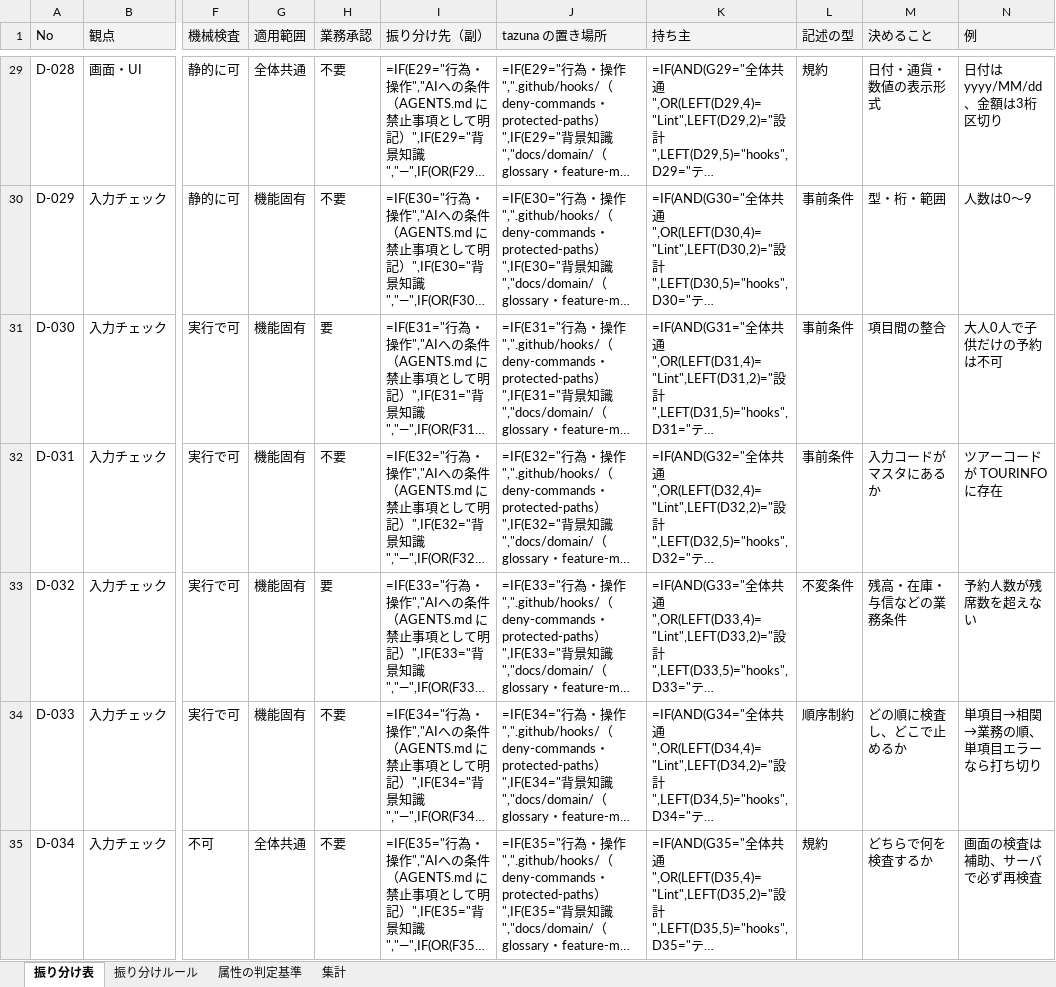
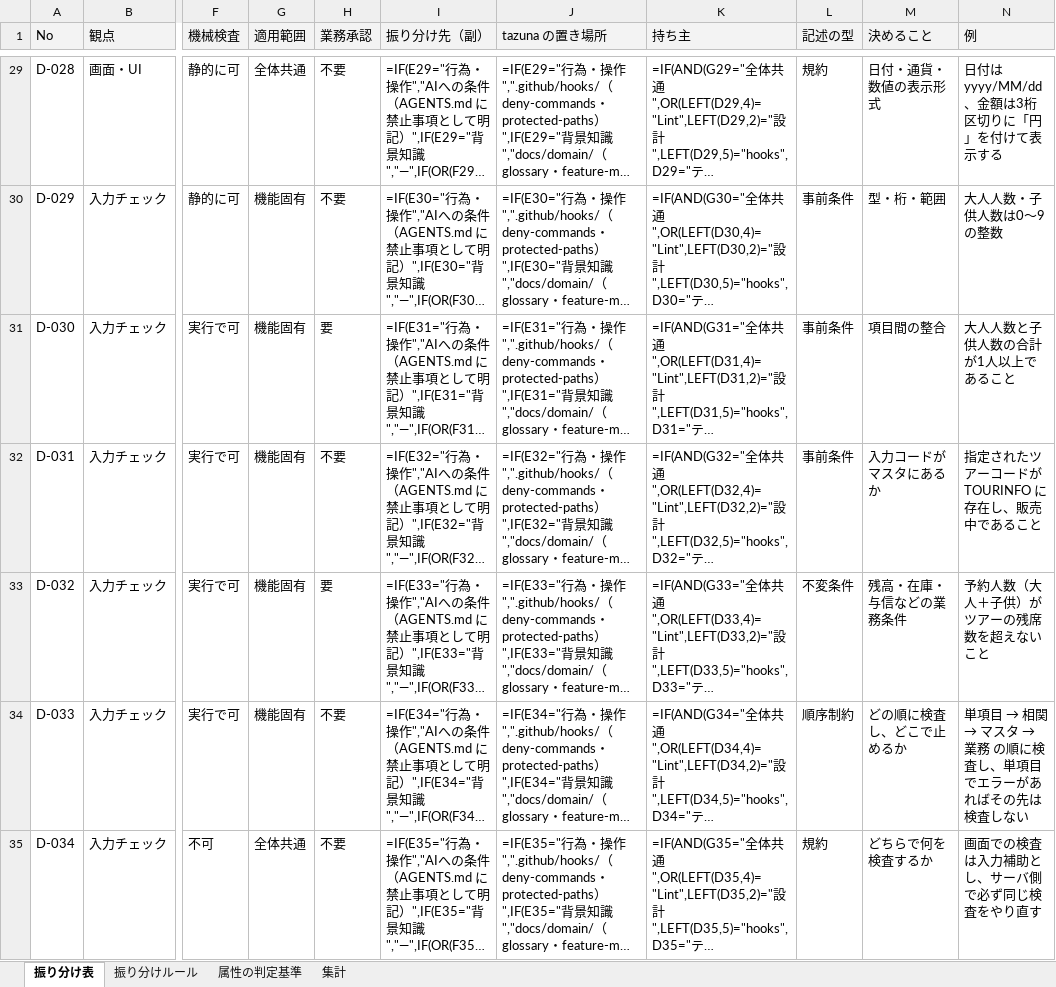
Before and after one commit to mstkfeb20-collab/tazuna, an Excel workbook: _tazuna/id-design/ID設計項目の振り分け表.xlsx, sheet 振り分け表, drawn as a sheet; only a part is shown, gaps mark what is left out; long unchanged cells end in …; values as stored, in another font and other column widths than the file's, no borders; formulas without a stored value are shown as written; the diff covers the shown part only; the diff names each change by its address in the sheet, - before the commit and + after, or states it on an @@ line.

```diff
--- a/_tazuna/id-design/ID設計項目の振り分け表.xlsx (sheet 振り分け表)
+++ b/_tazuna/id-design/ID設計項目の振り分け表.xlsx (sheet 振り分け表)
-N29 (例): 日付は yyyy/MM/dd、金額は3桁区切り
+N29 (例): 日付は yyyy/MM/dd、金額は3桁区切りに「円」を付けて表示する
-N30 (例): 人数は0〜9
+N30 (例): 大人人数・子供人数は0〜9の整数
-N31 (例): 大人0人で子供だけの予約は不可
+N31 (例): 大人人数と子供人数の合計が1人以上であること
-N32 (例): ツアーコードが TOURINFO に存在
+N32 (例): 指定されたツアーコードが TOURINFO に存在し、販売中であること
-N33 (例): 予約人数が残席数を超えない
+N33 (例): 予約人数（大人＋子供）がツアーの残席数を超えないこと
@@ N34 (例): 単項目→相関→業務の順、単項目エラーなら打ち切り → 単項目 → 相関 → マスタ → 業務 の順に検査し、単項目でエラーがあればその先は検査しない @@
-N35 (例): 画面の検査は補助、サーバで必ず再検査
+N35 (例): 画面での検査は入力補助とし、サーバ側で必ず同じ検査をやり直す
```
Also changed, not shown: 191 edited cells elsewhere in this sheet, 15 other files.
